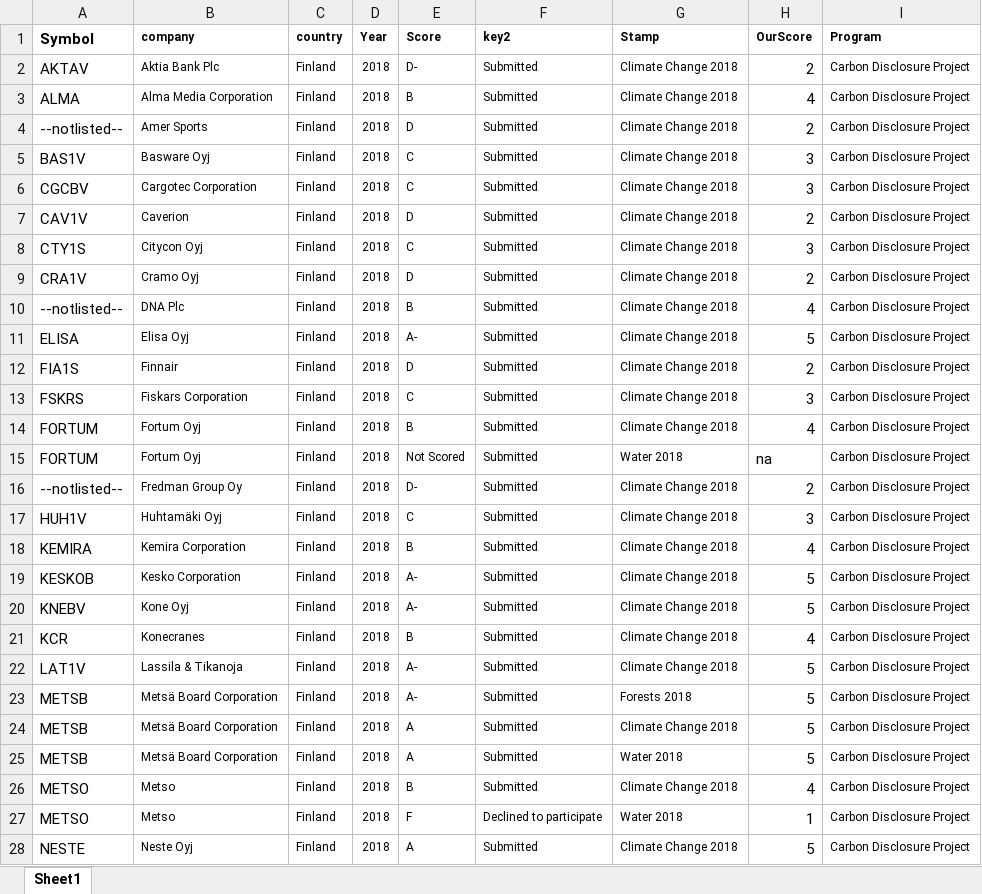
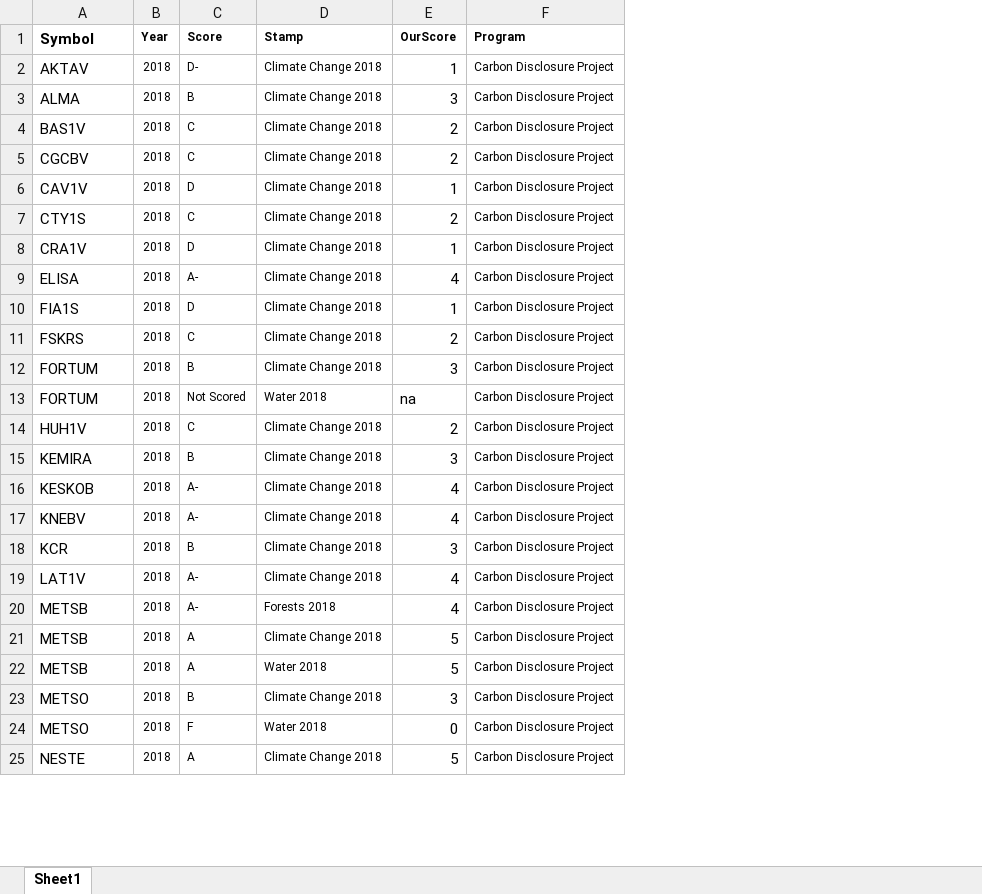
Before and after one commit to pyrytakala/pyrytakala.github.io, an Excel workbook: wysely/db-historical.xlsx, sheet Sheet1, drawn as a sheet; only a part is shown; values as stored, in another font and other column widths than the file's, no borders; removed rows and columns are numbered as before the commit, all else as after; the diff covers the shown part only; the diff names each change by its address in the sheet, - before the commit and + after, or states it on an @@ line.

```diff
--- a/wysely/db-historical.xlsx (sheet Sheet1)
+++ b/wysely/db-historical.xlsx (sheet Sheet1)
-column B (company), rows 2-3: Aktia Bank Plc | Alma Media Corporation; rows 5-9: Basware Oyj | Cargotec Corporation | Caverion | Citycon Oyj | Cramo Oyj; rows 11-15: Elisa Oyj | Finnair | Fiskars Corporation | Fortum Oyj | Fortum Oyj; rows 17-28: Huhtamäki Oyj | Kemira Corporation | Kesko Corporation | Kone Oyj | Konecranes | Lassila & Tikanoja | Metsä Board Corporation | Metsä Board Corporation | Metsä Board Corporation | Metso | Metso | Neste Oyj
-column C (country), rows 2-3: Finland | Finland; rows 5-9: all Finland; rows 11-15: all Finland; rows 17-28: all Finland
-column F (key2), rows 2-3: Submitted | Submitted; rows 5-9: all Submitted; rows 11-15: all Submitted; rows 17-28: Submitted | Submitted | Submitted | Submitted | Submitted | Submitted | Submitted | Submitted | Submitted | Submitted | Declined to participate | Submitted
-E2 (OurScore): 2
+E2 (OurScore): 1
-E3 (OurScore): 4
+E3 (OurScore): 3
-row 4: --notlisted-- | Amer Sports | Finland | 2018 | D | Submitted | Climate Change 2018 | 2 | Carbon Disclosure Project
-E4:E5 (OurScore): 3
+E4:E5 (OurScore): 2
-E6 (OurScore): 2
+E6 (OurScore): 1
-E7 (OurScore): 3
+E7 (OurScore): 2
-E8 (OurScore): 2
+E8 (OurScore): 1
-row 10: --notlisted-- | DNA Plc | Finland | 2018 | B | Submitted | Climate Change 2018 | 4 | Carbon Disclosure Project
-E9 (OurScore): 5
+E9 (OurScore): 4
-E10 (OurScore): 2
+E10 (OurScore): 1
-E11 (OurScore): 3
+E11 (OurScore): 2
-E12 (OurScore): 4
+E12 (OurScore): 3
-row 16: --notlisted-- | Fredman Group Oy | Finland | 2018 | D- | Submitted | Climate Change 2018 | 2 | Carbon Disclosure Project
-E14 (OurScore): 3
+E14 (OurScore): 2
-E15 (OurScore): 4
+E15 (OurScore): 3
-E16:E17 (OurScore): 5
+E16:E17 (OurScore): 4
-E18 (OurScore): 4
+E18 (OurScore): 3
-E19:E20 (OurScore): 5
+E19:E20 (OurScore): 4
-E23 (OurScore): 4
+E23 (OurScore): 3
-E24 (OurScore): 1
+E24 (OurScore): 0
```
Also changed, not shown: 8 added rows, 14 removed rows and 93 edited cells elsewhere in this sheet, wysely/db-active.xlsx, 7 other files.
